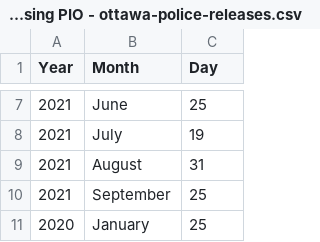
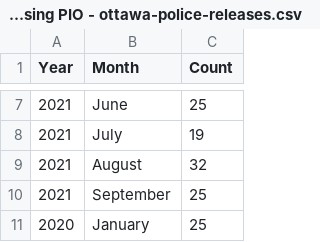
Before and after one commit to monkeycycle/policing, a CSV file: data/raw/WFP - WPS Missing PIO - ottawa-police-releases.csv, drawn as a sheet; only a part is shown, gaps mark what is left out; the diff names each change by its address in the sheet, - before the commit and + after, or states it on an @@ line.

```diff
--- a/data/raw/WFP - WPS Missing PIO - ottawa-police-releases.csv
+++ b/data/raw/WFP - WPS Missing PIO - ottawa-police-releases.csv
-C1: Day
+C1: Count
-C9 (Count): 31
+C9 (Count): 32
```
Also changed, not shown: 28 other files.
